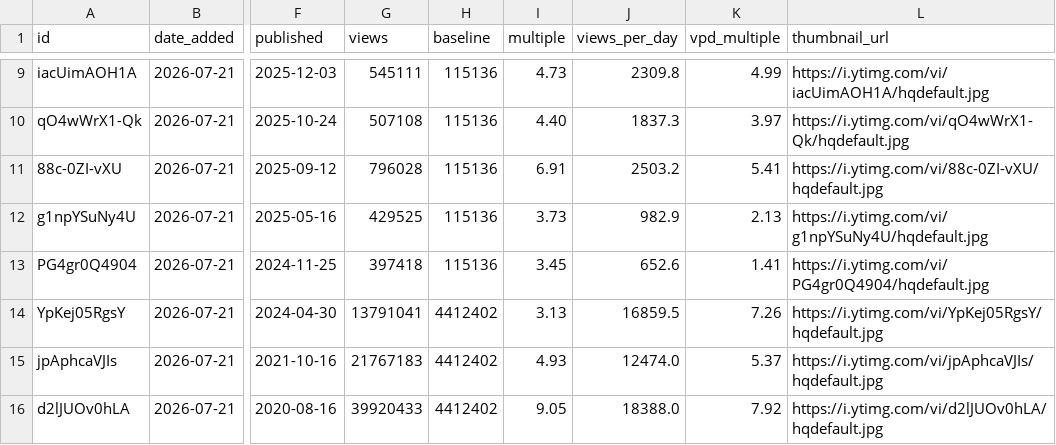
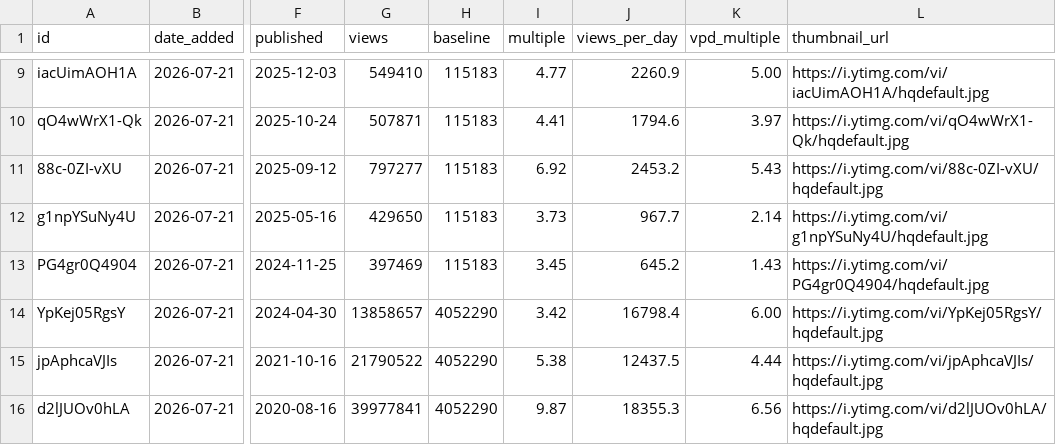
Before and after one commit to morsdor/yt-content-pipeline, a CSV file: data/outliers.csv, drawn as a sheet; only a part is shown, gaps mark what is left out; the diff covers the shown part only; the diff names each change by its address in the sheet, - before the commit and + after, or states it on an @@ line.

```diff
--- a/data/outliers.csv
+++ b/data/outliers.csv
-G9 (views): 545111
+G9 (views): 549410
-H9:H13 (baseline): 115136
+H9:H13 (baseline): 115183
-I9 (multiple): 4.73
+I9 (multiple): 4.77
-J9 (views_per_day): 2309.8
+J9 (views_per_day): 2260.9
-K9 (vpd_multiple): 4.99
+K9 (vpd_multiple): 5.00
-G10 (views): 507108
+G10 (views): 507871
-I10 (multiple): 4.40
+I10 (multiple): 4.41
-J10 (views_per_day): 1837.3
+J10 (views_per_day): 1794.6
-G11 (views): 796028
+G11 (views): 797277
-I11 (multiple): 6.91
+I11 (multiple): 6.92
-J11 (views_per_day): 2503.2
+J11 (views_per_day): 2453.2
-K11 (vpd_multiple): 5.41
+K11 (vpd_multiple): 5.43
-G12 (views): 429525
+G12 (views): 429650
-J12 (views_per_day): 982.9
+J12 (views_per_day): 967.7
-K12 (vpd_multiple): 2.13
+K12 (vpd_multiple): 2.14
-G13 (views): 397418
+G13 (views): 397469
-J13 (views_per_day): 652.6
+J13 (views_per_day): 645.2
-K13 (vpd_multiple): 1.41
+K13 (vpd_multiple): 1.43
-G14 (views): 13791041
+G14 (views): 13858657
-H14:H16 (baseline): 4412402
+H14:H16 (baseline): 4052290
-I14 (multiple): 3.13
+I14 (multiple): 3.42
-J14 (views_per_day): 16859.5
+J14 (views_per_day): 16798.4
-K14 (vpd_multiple): 7.26
+K14 (vpd_multiple): 6.00
-G15 (views): 21767183
+G15 (views): 21790522
-I15 (multiple): 4.93
+I15 (multiple): 5.38
-J15 (views_per_day): 12474.0
+J15 (views_per_day): 12437.5
-K15 (vpd_multiple): 5.37
+K15 (vpd_multiple): 4.44
-G16 (views): 39920433
+G16 (views): 39977841
-I16 (multiple): 9.05
+I16 (multiple): 9.87
-J16 (views_per_day): 18388.0
+J16 (views_per_day): 18355.3
-K16 (vpd_multiple): 7.92
+K16 (vpd_multiple): 6.56
```
Also changed, not shown: 131 edited cells elsewhere in this file.
